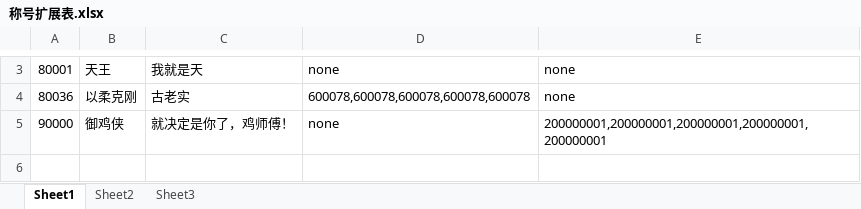
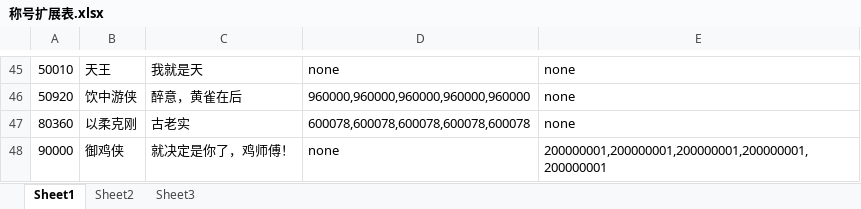
Before and after one commit to xiaozhuzzz/XiakeMod, an Excel workbook: Excel文件/称号扩展表.xlsx, sheet Sheet1, drawn as a sheet; only a part is shown, gaps mark what is left out; values as stored, in another font and other column widths than the file's, no borders; addresses are those after the commit; the diff covers the shown part only; the diff names each change by its address in the sheet, - before the commit and + after, or states it on an @@ line.

```diff
--- a/Excel文件/称号扩展表.xlsx (sheet Sheet1)
+++ b/Excel文件/称号扩展表.xlsx (sheet Sheet1)
-A45: 80001
+A45: 50010
+row 46: 50920 | 饮中游侠 | 醉意，黄雀在后 | 960000,960000,960000,960000,960000 | none
-A47: 80036
+A47: 80360
```
Also changed, not shown: 42 added rows and 2 edited cells elsewhere in this sheet, Excel文件/NPC基础扩展表.xlsx, 9 other files.
